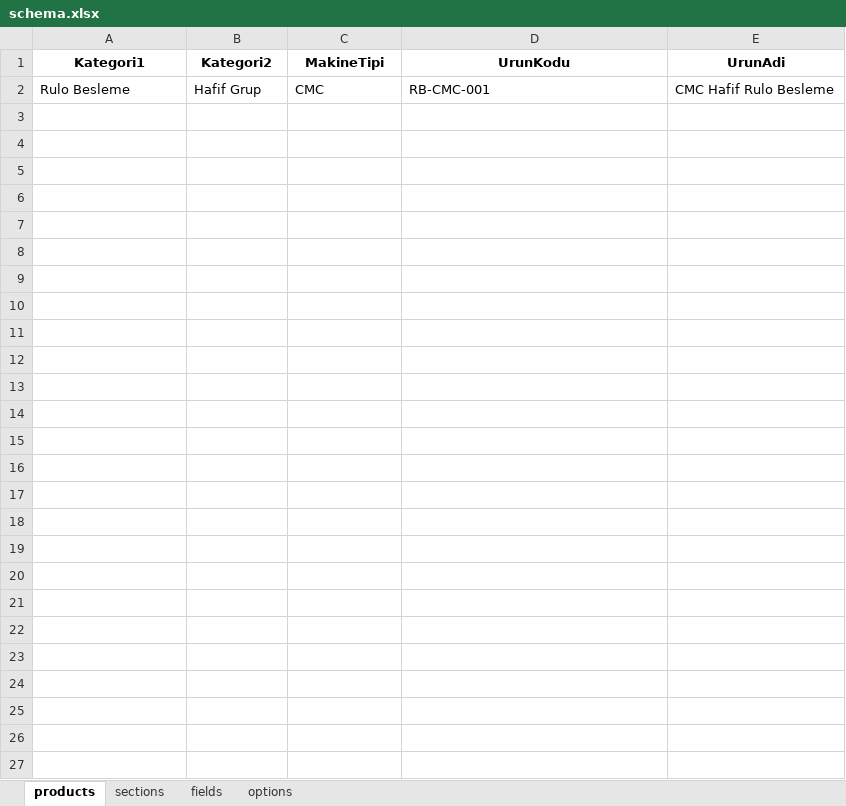
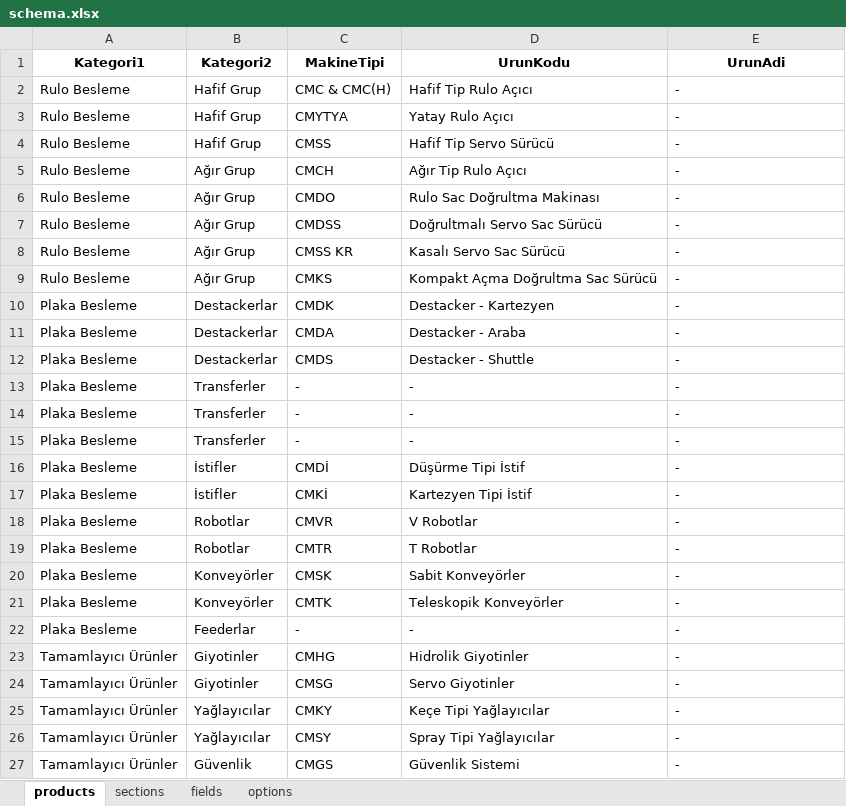
Before and after one commit to hsnylmz1837/uzun_kod_olustur_v7, an Excel workbook: data/schema.xlsx, sheet products, drawn as a sheet; values as stored, in another font and other column widths than the file's, no borders; addresses are those after the commit; the diff names each change by its address in the sheet, - before the commit and + after, or states it on an @@ line.

```diff
--- a/data/schema.xlsx (sheet products)
+++ b/data/schema.xlsx (sheet products)
+row 2: Rulo Besleme | Hafif Grup | CMC & CMC(H) | Hafif Tip Rulo Açıcı | -
+row 3: Rulo Besleme | Hafif Grup | CMYTYA | Yatay Rulo Açıcı | -
-C4 (MakineTipi): CMC
+C4 (MakineTipi): CMSS
-D4 (UrunKodu): RB-CMC-001
+D4 (UrunKodu): Hafif Tip Servo Sürücü
-E4 (UrunAdi): CMC Hafif Rulo Besleme
+E4 (UrunAdi): -
+row 5: Rulo Besleme | Ağır Grup | CMCH | Ağır Tip Rulo Açıcı | -
+row 6: Rulo Besleme | Ağır Grup | CMDO | Rulo Sac Doğrultma Makinası | -
+row 7: Rulo Besleme | Ağır Grup | CMDSS | Doğrultmalı Servo Sac Sürücü | -
+row 8: Rulo Besleme | Ağır Grup | CMSS KR | Kasalı Servo Sac Sürücü | -
+row 9: Rulo Besleme | Ağır Grup | CMKS | Kompakt Açma Doğrultma Sac Sürücü | -
+row 10: Plaka Besleme | Destackerlar | CMDK | Destacker - Kartezyen | -
+row 11: Plaka Besleme | Destackerlar | CMDA | Destacker - Araba | -
+row 12: Plaka Besleme | Destackerlar | CMDS | Destacker - Shuttle | -
+row 13: Plaka Besleme | Transferler | - | - | -
+row 14: Plaka Besleme | Transferler | - | - | -
+row 15: Plaka Besleme | Transferler | - | - | -
+row 16: Plaka Besleme | İstifler | CMDİ | Düşürme Tipi İstif | -
+row 17: Plaka Besleme | İstifler | CMKİ | Kartezyen Tipi İstif | -
+row 18: Plaka Besleme | Robotlar | CMVR | V Robotlar | -
+row 19: Plaka Besleme | Robotlar | CMTR | T Robotlar | -
+row 20: Plaka Besleme | Konveyörler | CMSK | Sabit Konveyörler | -
+row 21: Plaka Besleme | Konveyörler | CMTK | Teleskopik Konveyörler | -
+row 22: Plaka Besleme | Feederlar | - | - | -
+row 23: Tamamlayıcı Ürünler | Giyotinler | CMHG | Hidrolik Giyotinler | -
+row 24: Tamamlayıcı Ürünler | Giyotinler | CMSG | Servo Giyotinler | -
+row 25: Tamamlayıcı Ürünler | Yağlayıcılar | CMKY | Keçe Tipi Yağlayıcılar | -
+row 26: Tamamlayıcı Ürünler | Yağlayıcılar | CMSY | Spray Tipi Yağlayıcılar | -
+row 27: Tamamlayıcı Ürünler | Güvenlik | CMGS | Güvenlik Sistemi | -
```
Also changed, not shown: sheet sections, sheet fields, sheet options.
